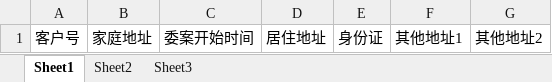
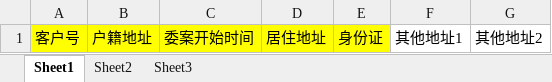
Before and after one commit to WhiteCells/flask-server, an Excel workbook: static/upload/template/template.xlsx, sheet Sheet1, drawn as a sheet; values as stored, in another font and other column widths than the file's, no borders; the diff names each change by its address in the sheet, - before the commit and + after, or states it on an @@ line.

```diff
--- a/static/upload/template/template.xlsx (sheet Sheet1)
+++ b/static/upload/template/template.xlsx (sheet Sheet1)
-A1:E1 fill: none
+A1:E1 fill: #FFFF00
-B1: 家庭地址
+B1: 户籍地址
```
Also changed, not shown: 11 other files.
